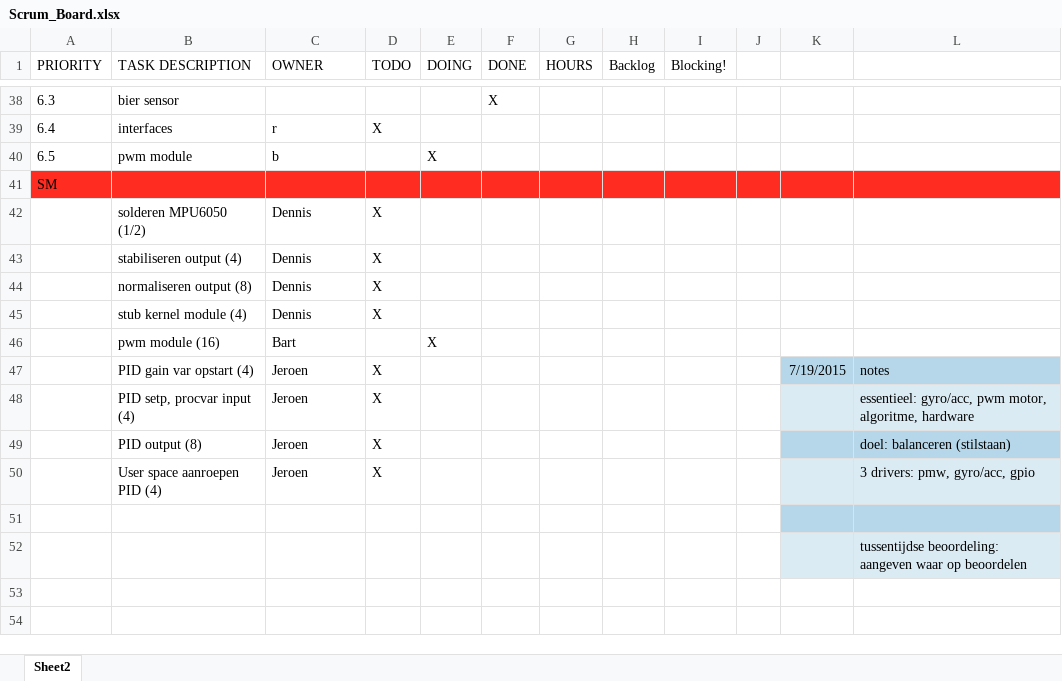
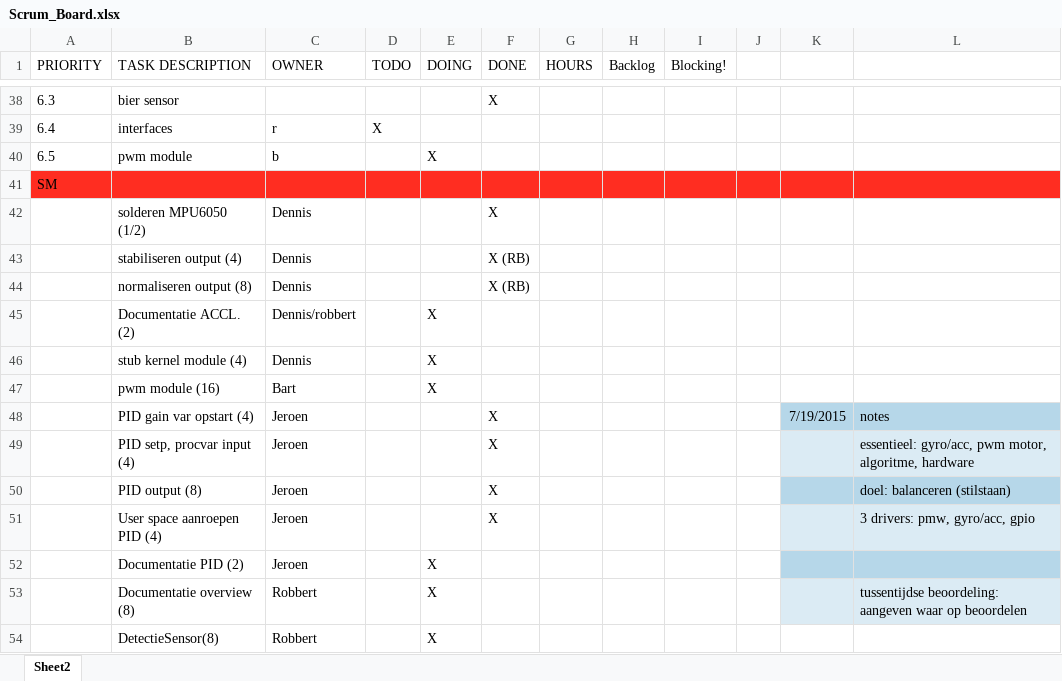
Before and after one commit to bartjanisse/BeerTender, an Excel workbook: Scrum_Board.xlsx, sheet Sheet2, drawn as a sheet; only a part is shown, gaps mark what is left out; values as stored, in another font and other column widths than the file's, no borders; table styles not drawn; removed rows and columns are numbered as before the commit, all else as after; the diff names each change by its address in the sheet, - before the commit and + after, or states it on an @@ line.

Commit message:
Updated tasks robbert

```diff
--- a/Scrum_Board.xlsx (sheet Sheet2)
+++ b/Scrum_Board.xlsx (sheet Sheet2)
-D42:D44 (TODO): X
+D42:D44 (TODO): (empty)
-F42 (DONE): (empty)
+F42 (DONE): X
-F43:F44 (DONE): (empty)
+F43:F44 (DONE): X (RB)
+row 45:  | Documentatie ACCL. (2) | Dennis/robbert |  | X
-D46 (TODO): X
+D46 (TODO): (empty)
-E46 (DOING): (empty)
+E46 (DOING): X
-D48:D51 (TODO): X
+D48:D51 (TODO): (empty)
-F48:F51 (DONE): (empty)
+F48:F51 (DONE): X
-row 52: (empty)
+row 52:  | Documentatie PID (2) | Jeroen |  | X
-row 52:  |  |  |  |  |  |  |  |  |  |  | tussentijdse beoordeling: aangeven waar op beoordelen
+row 53:  | Documentatie overview (8) | Robbert |  | X |  |  |  |  |  |  | tussentijdse beoordeling: aangeven waar op beoordelen
+row 54:  | DetectieSensor(8) | Robbert |  | X
```
Also changed, not shown: 1 other file.
